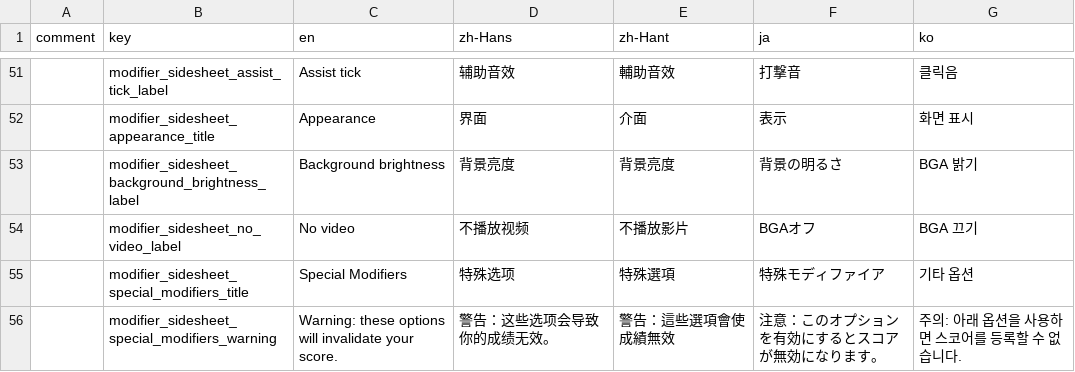
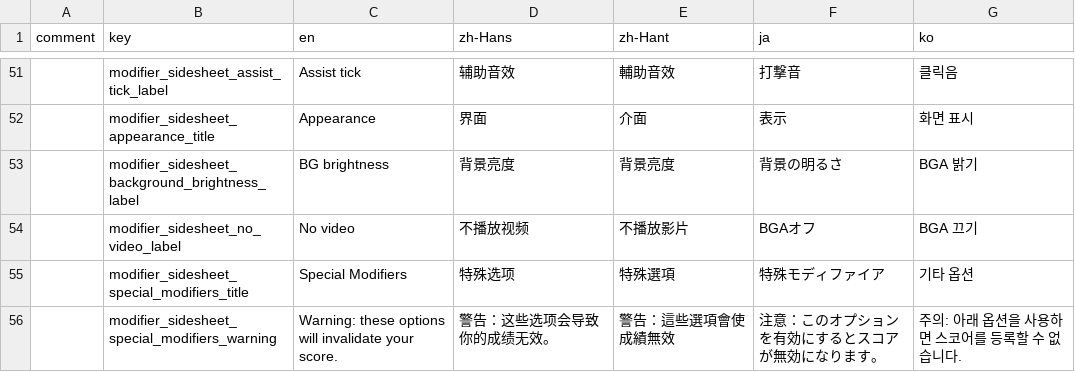
Before and after one commit to techmania-team/techmania, a CSV file: TECHMANIA/Assets/String Table.csv, drawn as a sheet; only a part is shown, gaps mark what is left out; the diff names each change by its address in the sheet, - before the commit and + after, or states it on an @@ line.

Commit message:
Bg brightness slider in pause dialog.

```diff
--- a/TECHMANIA/Assets/String Table.csv
+++ b/TECHMANIA/Assets/String Table.csv
-C53 (en): Background brightness
+C53 (en): BG brightness
```
Also changed, not shown: 6 other files.
